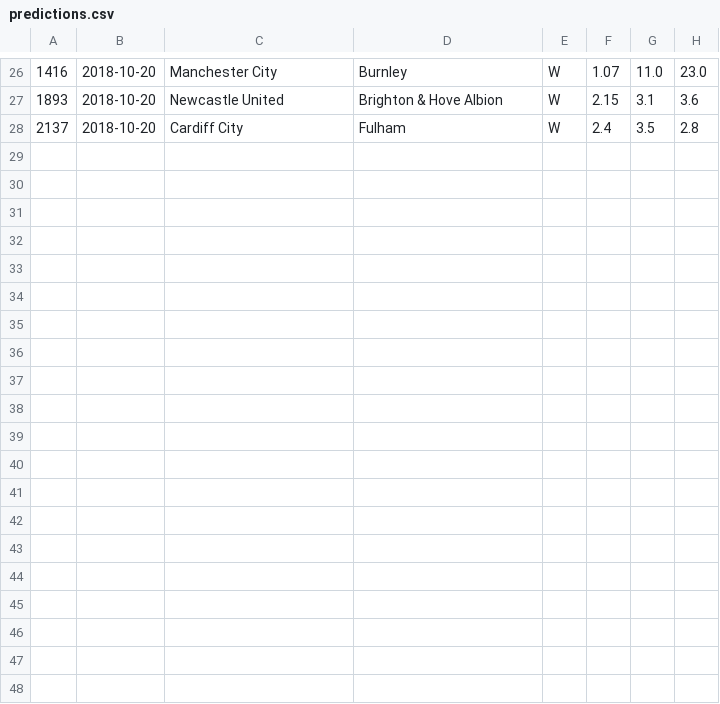
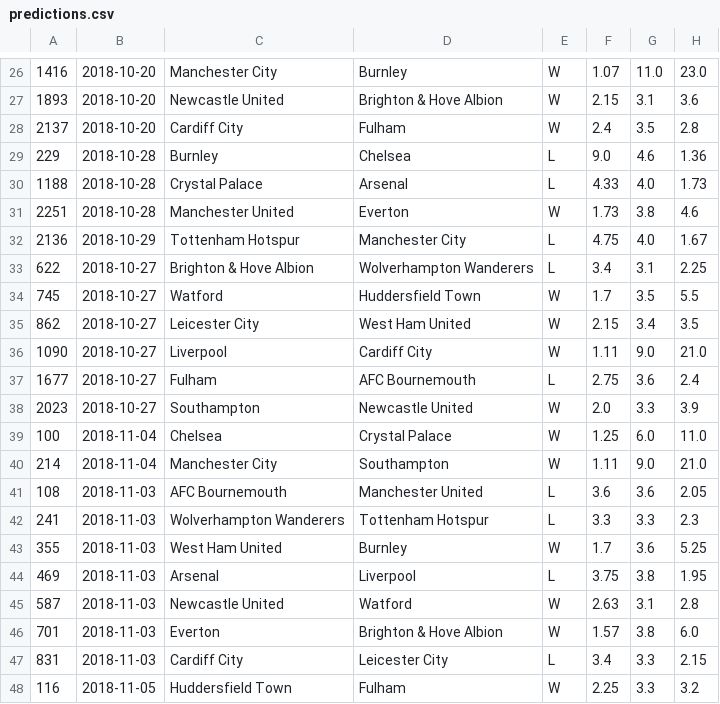
Before and after one commit to wormwood/football, a CSV file: predictions.csv, drawn as a sheet; only a part is shown, gaps mark what is left out; the diff names each change by its address in the sheet, - before the commit and + after, or states it on an @@ line.

```diff
--- a/predictions.csv
+++ b/predictions.csv
+row 29: 229 | 2018-10-28 | Burnley | Chelsea | L | 9.0 | 4.6 | 1.36
+row 30: 1188 | 2018-10-28 | Crystal Palace | Arsenal | L | 4.33 | 4.0 | 1.73
+row 31: 2251 | 2018-10-28 | Manchester United | Everton | W | 1.73 | 3.8 | 4.6
+row 32: 2136 | 2018-10-29 | Tottenham Hotspur | Manchester City | L | 4.75 | 4.0 | 1.67
+row 33: 622 | 2018-10-27 | Brighton & Hove Albion | Wolverhampton Wanderers | L | 3.4 | 3.1 | 2.25
+row 34: 745 | 2018-10-27 | Watford | Huddersfield Town | W | 1.7 | 3.5 | 5.5
+row 35: 862 | 2018-10-27 | Leicester City | West Ham United | W | 2.15 | 3.4 | 3.5
+row 36: 1090 | 2018-10-27 | Liverpool | Cardiff City | W | 1.11 | 9.0 | 21.0
+row 37: 1677 | 2018-10-27 | Fulham | AFC Bournemouth | L | 2.75 | 3.6 | 2.4
+row 38: 2023 | 2018-10-27 | Southampton | Newcastle United | W | 2.0 | 3.3 | 3.9
+row 39: 100 | 2018-11-04 | Chelsea | Crystal Palace | W | 1.25 | 6.0 | 11.0
+row 40: 214 | 2018-11-04 | Manchester City | Southampton | W | 1.11 | 9.0 | 21.0
+row 41: 108 | 2018-11-03 | AFC Bournemouth | Manchester United | L | 3.6 | 3.6 | 2.05
+row 42: 241 | 2018-11-03 | Wolverhampton Wanderers | Tottenham Hotspur | L | 3.3 | 3.3 | 2.3
+row 43: 355 | 2018-11-03 | West Ham United | Burnley | W | 1.7 | 3.6 | 5.25
+row 44: 469 | 2018-11-03 | Arsenal | Liverpool | L | 3.75 | 3.8 | 1.95
+row 45: 587 | 2018-11-03 | Newcastle United | Watford | W | 2.63 | 3.1 | 2.8
+row 46: 701 | 2018-11-03 | Everton | Brighton & Hove Albion | W | 1.57 | 3.8 | 6.0
+row 47: 831 | 2018-11-03 | Cardiff City | Leicester City | L | 3.4 | 3.3 | 2.15
+row 48: 116 | 2018-11-05 | Huddersfield Town | Fulham | W | 2.25 | 3.3 | 3.2
```
Also changed, not shown: clfs/index.csv, 12 other files.
